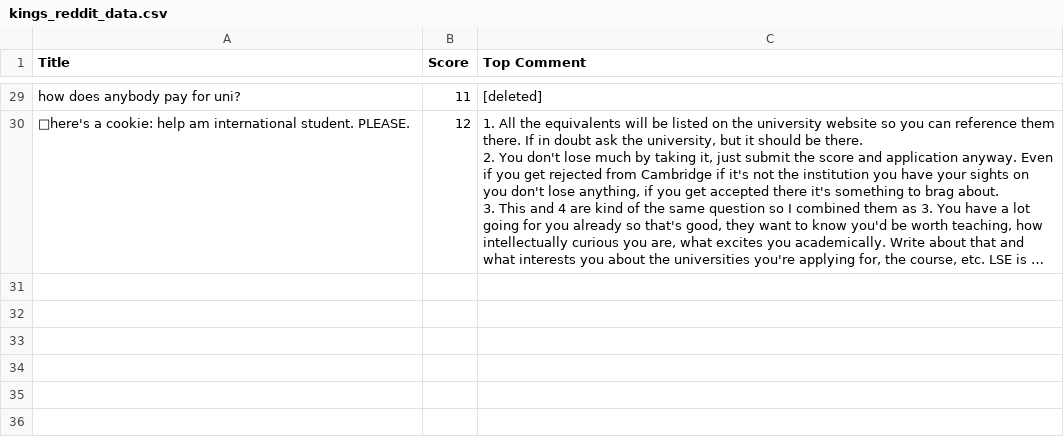
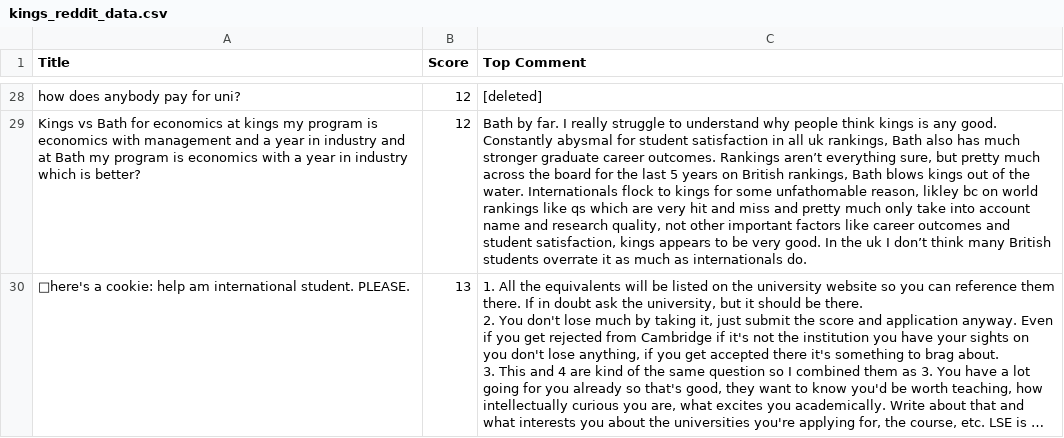
Before and after one commit to codingfishguy/ST115-Group-Project, a CSV file: Data/kings_reddit_data.csv, drawn as a sheet; only a part is shown, gaps mark what is left out; long unchanged cells end in …; addresses are those after the commit; the diff covers the shown part only; the diff names each change by its address in the sheet, - before the commit and + after, or states it on an @@ line.

```diff
--- a/Data/kings_reddit_data.csv
+++ b/Data/kings_reddit_data.csv
-B28 (Score): 11
+B28 (Score): 12
+row 29: Kings vs Bath for economics at kings my program is economics with management and a year in industry and at Bath my program is economics with a year in industry which is better? | 12 | Bath by far. I really struggle to understand why people think kings is any good. Constantly abysmal for student satisfaction in all uk rankings, Bath also has much stronger graduate career outcomes. Rankings aren’t everything sure, but pretty much across the board for the last 5 years on British rankings, Bath blows kings out of the water. Internationals flock to kings for some unfathomable reason, likley bc on world rankings like qs which are very hit and miss and pretty much only take into account name and research quality, not other important factors like career outcomes and student satisfaction, kings appears to be very good. In the uk I don’t think many British students overrate it as much as internationals do.
-B30 (Score): 12
+B30 (Score): 13
```
Also changed, not shown: 1 added row, 2 removed rows and 17 edited cells elsewhere in this file, Data/imperial_reddit_data.csv, 1 other file.
